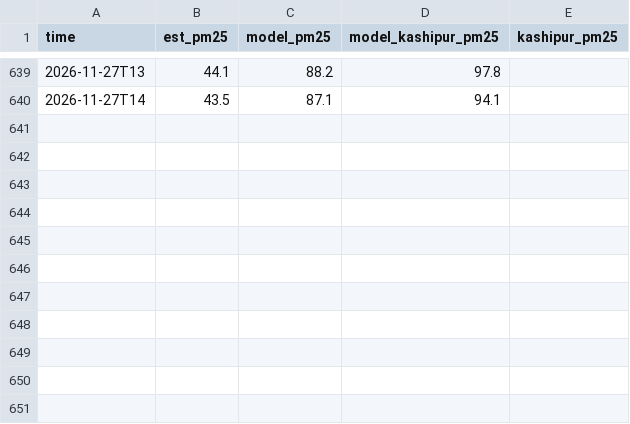
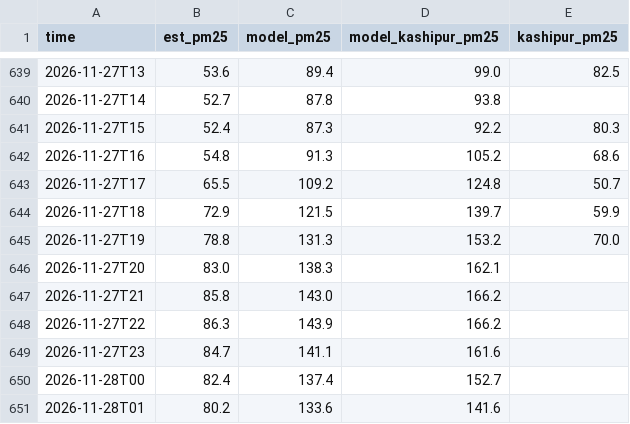
Before and after one commit to deepakdjjoshii-droid/rudrapur-air, a CSV file: data/hourly/2026-11.csv, drawn as a sheet; only a part is shown, gaps mark what is left out; the diff covers the shown part only.

```diff
--- a/data/hourly/2026-11.csv
+++ b/data/hourly/2026-11.csv
@@ -639,2 +639,13 @@ time,est_pm25,model_pm25,model_kashipur_pm25,kashipur_pm25
-2026-11-27T13,44.1,88.2,97.8,
-2026-11-27T14,43.5,87.1,94.1,
+2026-11-27T13,53.6,89.4,99.0,82.5
+2026-11-27T14,52.7,87.8,93.8,
+2026-11-27T15,52.4,87.3,92.2,80.3
+2026-11-27T16,54.8,91.3,105.2,68.6
+2026-11-27T17,65.5,109.2,124.8,50.7
+2026-11-27T18,72.9,121.5,139.7,59.9
+2026-11-27T19,78.8,131.3,153.2,70.0
+2026-11-27T20,83.0,138.3,162.1,
+2026-11-27T21,85.8,143.0,166.2,
+2026-11-27T22,86.3,143.9,166.2,
+2026-11-27T23,84.7,141.1,161.6,
+2026-11-28T00,82.4,137.4,152.7,
+2026-11-28T01,80.2,133.6,141.6,
```
Also changed, not shown: 29 edited cells elsewhere in this file, data/daily.csv, docs/daily.csv, 1 other file.
